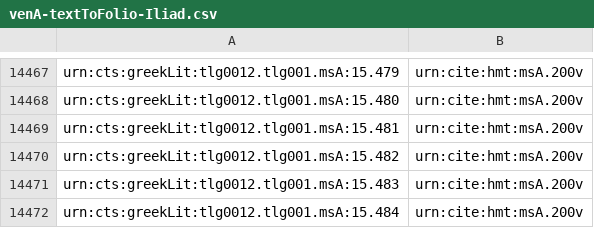
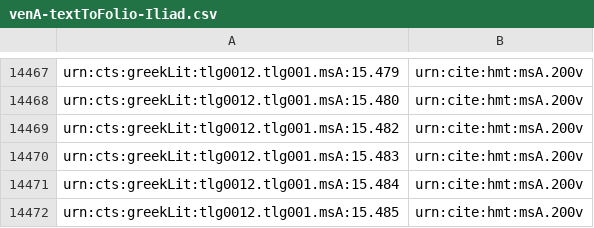
Before and after one commit to cjschu17/closed-venA-15, a CSV file: Indices/venA-textToFolio-Iliad.csv, drawn as a sheet; only a part is shown, gaps mark what is left out; the shorter side is filled out with more unchanged rows; the diff names each change by its address in the sheet, - before the commit and + after, or states it on an @@ line.

Commit message:
Update venA-textToFolio-Iliad.csv

```diff
--- a/Indices/venA-textToFolio-Iliad.csv
+++ b/Indices/venA-textToFolio-Iliad.csv
-row 14469: urn:cts:greekLit:tlg0012.tlg001.msA:15.481 | urn:cite:hmt:msA.200v
```
